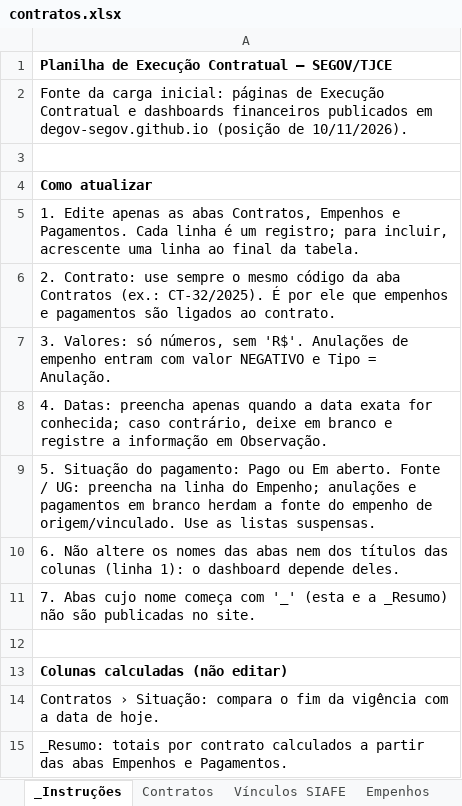
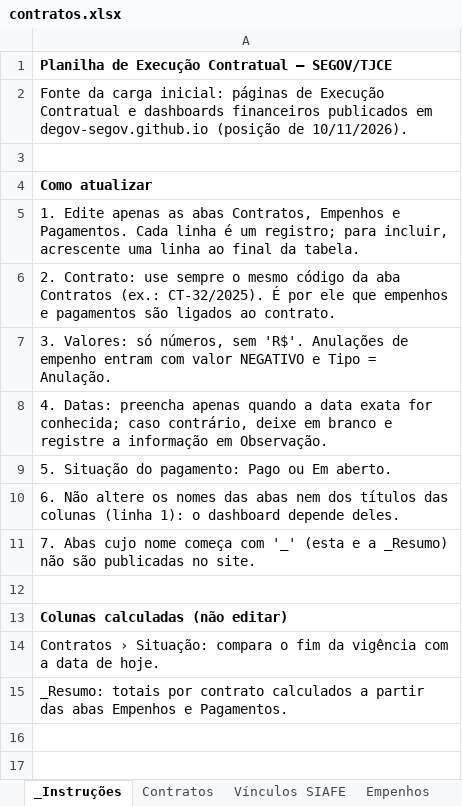
Before and after one commit to degov-segov/dashboards-contratos-segov, an Excel workbook: Planilhas/contratos.xlsx, sheet _Instruções, drawn as a sheet; values as stored, in another font and other column widths than the file's, no borders; the diff names each change by its address in the sheet, - before the commit and + after, or states it on an @@ line.

```diff
--- a/Planilhas/contratos.xlsx (sheet _Instruções)
+++ b/Planilhas/contratos.xlsx (sheet _Instruções)
-A9: …Em aberto. Fonte / UG: preencha na linha do Empenho; anulações e pagamentos em branco herdam a fonte do empenho de origem/vinculado. Use as listas suspensas.
+A9: …Em aberto.
```
Also changed, not shown: sheet _Resumo, sheet Empenhos, sheet Pagamentos, sheet Contratos, hidden cells.
